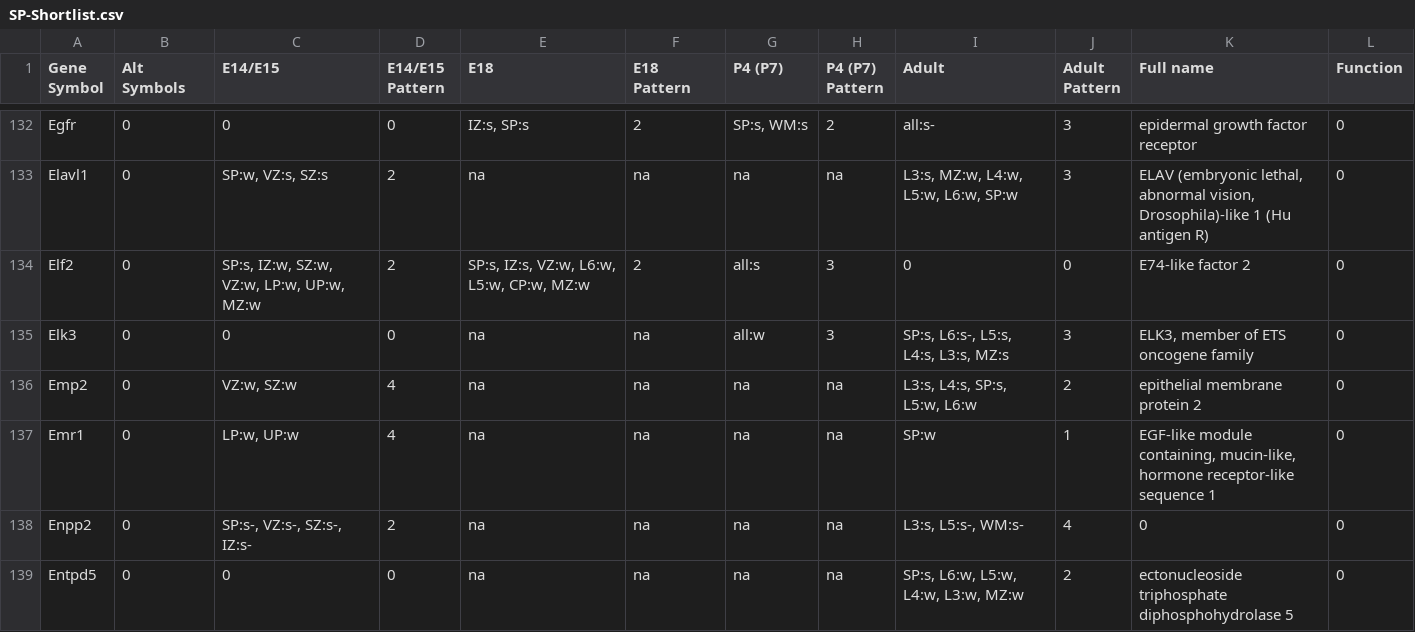
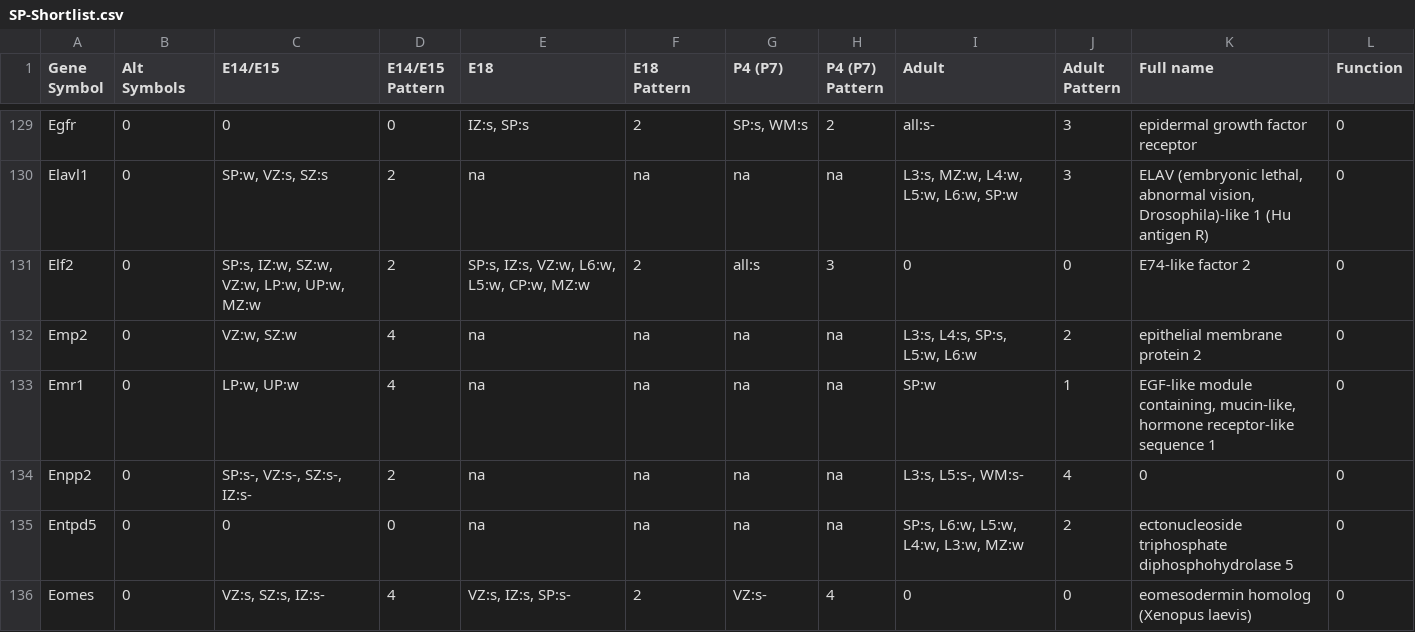
Before and after one commit to loleg/dpag-subplate-atlas, a CSV file: _attachments/data/SP-Shortlist.csv, drawn as a sheet; only a part is shown, gaps mark what is left out; the shorter side is filled out with more unchanged rows; the diff covers the shown part only; the diff names each change by its address in the sheet, - before the commit and + after, or states it on an @@ line.

```diff
--- a/_attachments/data/SP-Shortlist.csv
+++ b/_attachments/data/SP-Shortlist.csv
-row 135: Elk3 | 0 | 0 | 0 | na | na | all:w | 3 | SP:s, L6:s-, L5:s, L4:s, L3:s, MZ:s | 3 | ELK3, member of ETS oncogene family | 0
```
Also changed, not shown: 12 removed rows and 15 edited cells elsewhere in this file, 7 other files.
